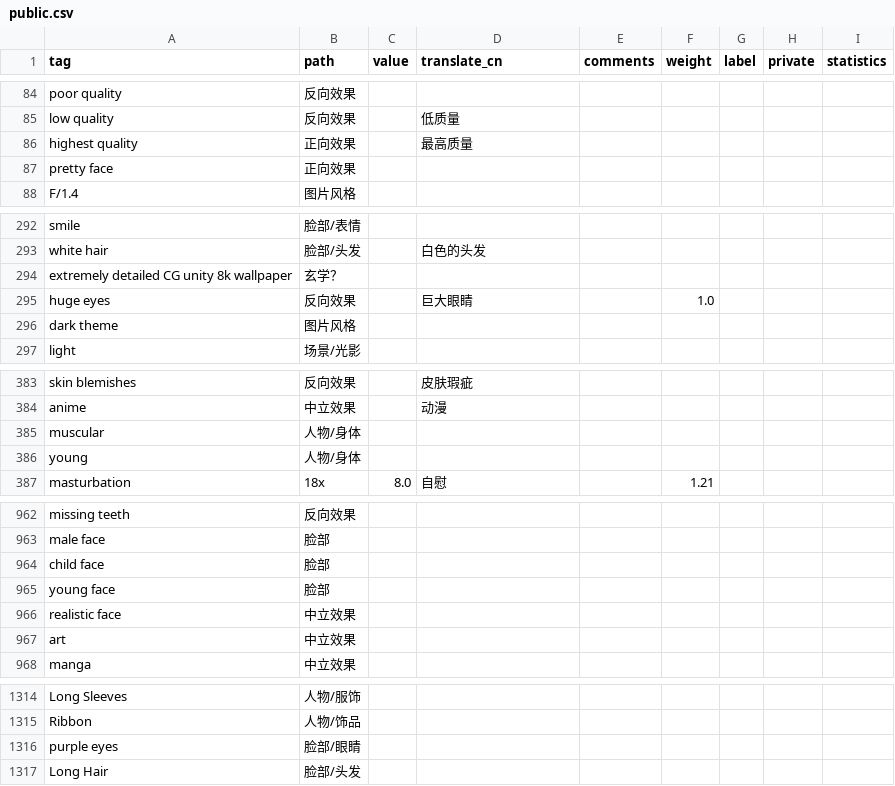
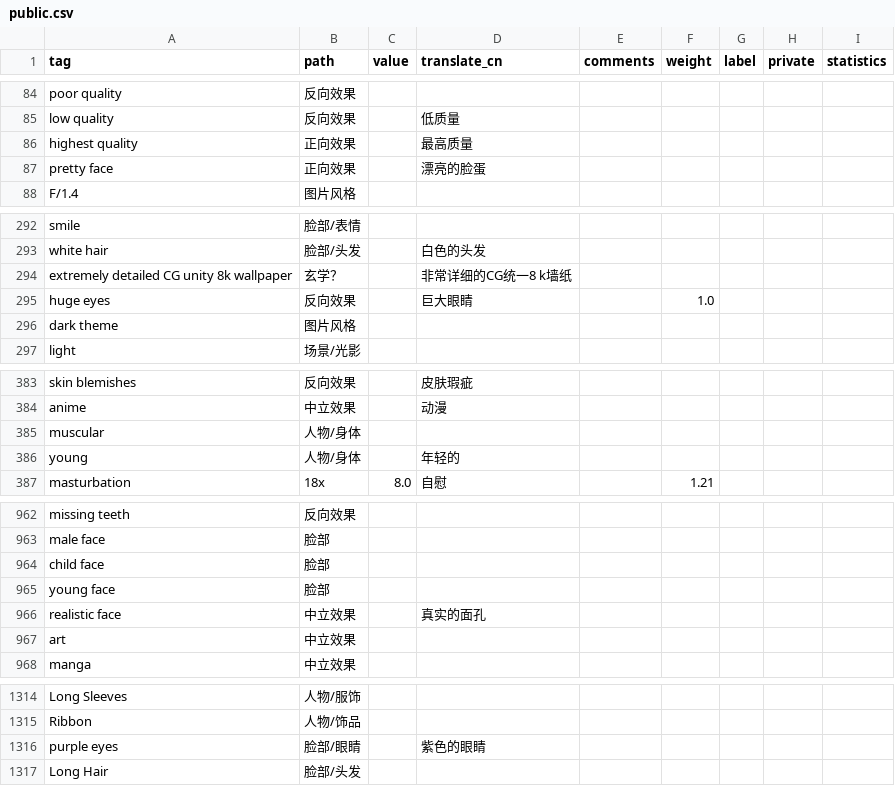
Before and after one commit to SleepySoft/StableDiffusionTagsManager, a CSV file: public.csv, drawn as a sheet; only a part is shown, gaps mark what is left out; the diff covers the shown part only.

```diff
--- a/public.csv
+++ b/public.csv
@@ -86,3 +86,3 @@ low quality,反向效果,,低质量,,,,,
 highest quality,正向效果,,最高质量,,,,,
-pretty face,正向效果,,,,,,,
+pretty face,正向效果,,漂亮的脸蛋,,,,,
 F/1.4,图片风格,,,,,,,
@@ -293,3 +293,3 @@ smile,脸部/表情,,,,,,,
 white hair,脸部/头发,,白色的头发,,,,,
-extremely detailed CG unity 8k wallpaper,玄学？,,,,,,,
+extremely detailed CG unity 8k wallpaper,玄学？,,非常详细的CG统一8 k墙纸,,,,,
 huge eyes,反向效果,,巨大眼睛,,1.0,,,
@@ -385,3 +385,3 @@ anime,中立效果,,动漫,,,,,
 muscular,人物/身体,,,,,,,
-young,人物/身体,,,,,,,
+young,人物/身体,,年轻的,,,,,
 masturbation,18x,8.0,自慰,,1.21,,,
@@ -965,3 +965,3 @@ child face,脸部,,,,,,,
 young face,脸部,,,,,,,
-realistic face,中立效果,,,,,,,
+realistic face,中立效果,,真实的面孔,,,,,
 art,中立效果,,,,,,,
@@ -1315,3 +1315,3 @@ Long Sleeves,人物/服饰,,,,,,,
 Ribbon,人物/饰品,,,,,,,
-purple eyes,脸部/眼睛,,,,,,,
+purple eyes,脸部/眼睛,,紫色的眼睛,,,,,
 Long Hair,脸部/头发,,,,,,,
```
Also changed, not shown: 17 added rows and 4 edited cells elsewhere in this file.
